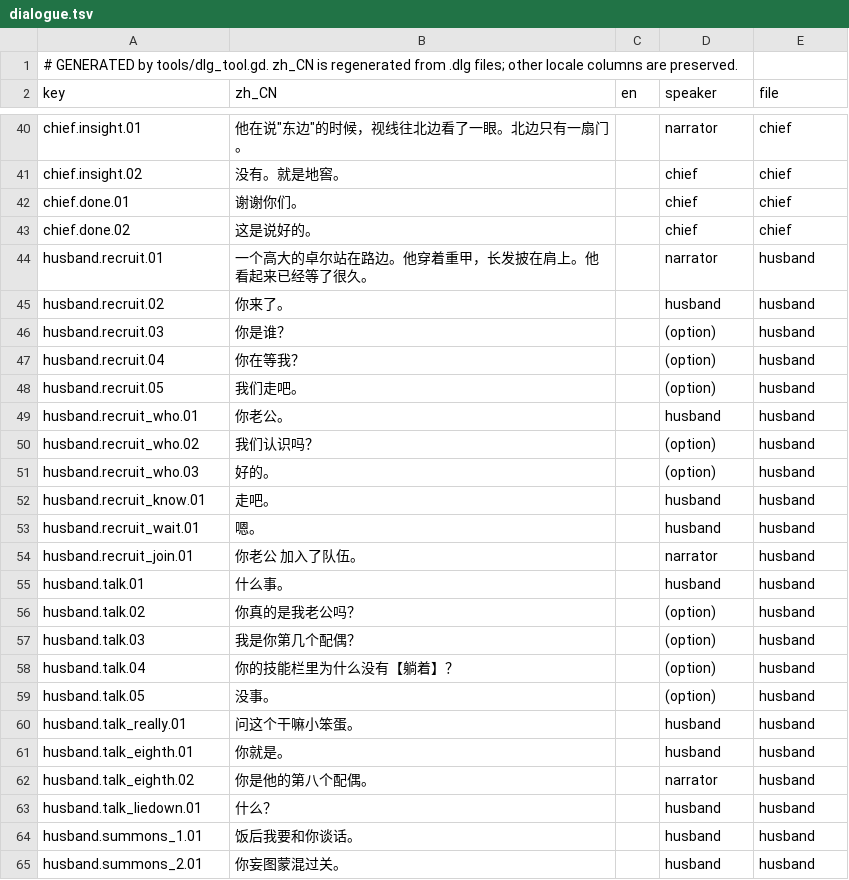
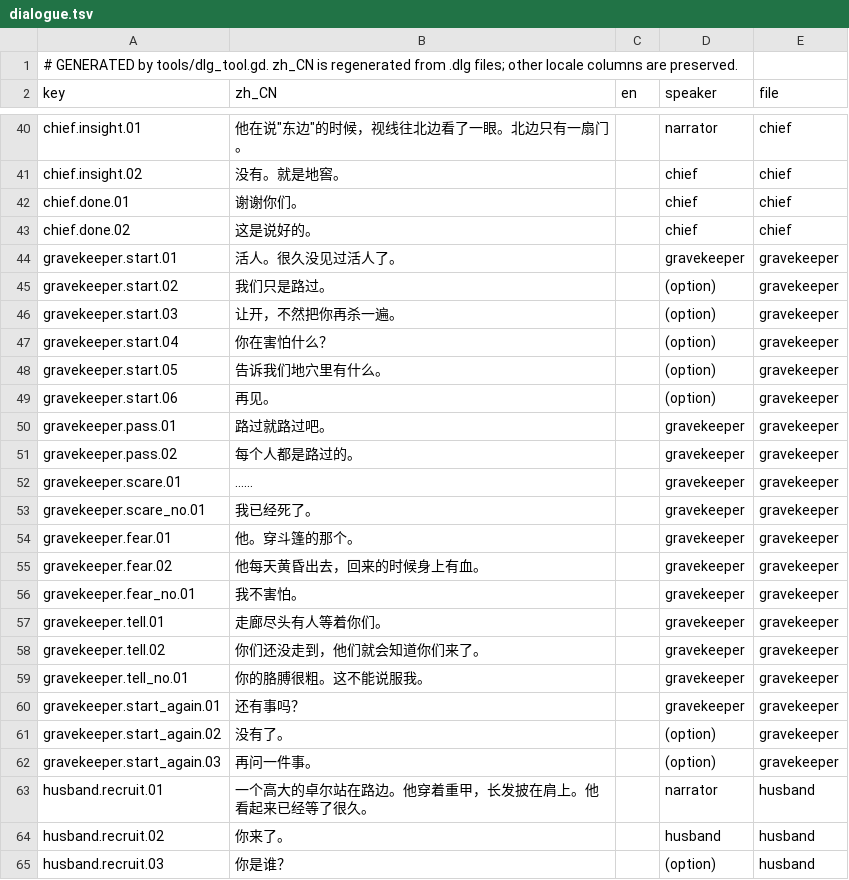
Before and after one commit to rdfzjack/InDev, a TSV file: data/text/dialogue.tsv, drawn as a sheet; only a part is shown, gaps mark what is left out; the shorter side is filled out with more unchanged rows.

```diff
--- a/data/text/dialogue.tsv
+++ b/data/text/dialogue.tsv
@@ -43,2 +43,21 @@ chief.done.01	谢谢你们。		chief	chief
 chief.done.02	这是说好的。		chief	chief
+gravekeeper.start.01	活人。很久没见过活人了。		gravekeeper	gravekeeper
+gravekeeper.start.02	我们只是路过。		(option)	gravekeeper
+gravekeeper.start.03	让开，不然把你再杀一遍。		(option)	gravekeeper
+gravekeeper.start.04	你在害怕什么？		(option)	gravekeeper
+gravekeeper.start.05	告诉我们地穴里有什么。		(option)	gravekeeper
+gravekeeper.start.06	再见。		(option)	gravekeeper
+gravekeeper.pass.01	路过就路过吧。		gravekeeper	gravekeeper
+gravekeeper.pass.02	每个人都是路过的。		gravekeeper	gravekeeper
+gravekeeper.scare.01	……		gravekeeper	gravekeeper
+gravekeeper.scare_no.01	我已经死了。		gravekeeper	gravekeeper
+gravekeeper.fear.01	他。穿斗篷的那个。		gravekeeper	gravekeeper
+gravekeeper.fear.02	他每天黄昏出去，回来的时候身上有血。		gravekeeper	gravekeeper
+gravekeeper.fear_no.01	我不害怕。		gravekeeper	gravekeeper
+gravekeeper.tell.01	走廊尽头有人等着你们。		gravekeeper	gravekeeper
+gravekeeper.tell.02	你们还没走到，他们就会知道你们来了。		gravekeeper	gravekeeper
+gravekeeper.tell_no.01	你的胳膊很粗。这不能说服我。		gravekeeper	gravekeeper
+gravekeeper.start_again.01	还有事吗？		gravekeeper	gravekeeper
+gravekeeper.start_again.02	没有了。		(option)	gravekeeper
+gravekeeper.start_again.03	再问一件事。		(option)	gravekeeper
 husband.recruit.01	一个高大的卓尔站在路边。他穿着重甲，长发披在肩上。他看起来已经等了很久。		narrator	husband
```
Also changed, not shown: data/glitches.tsv, data/text/banter.tsv, 18 other files.
